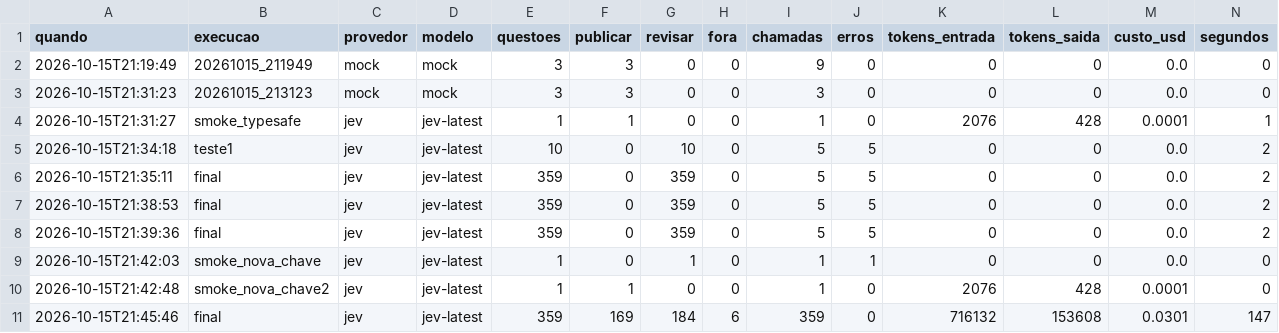
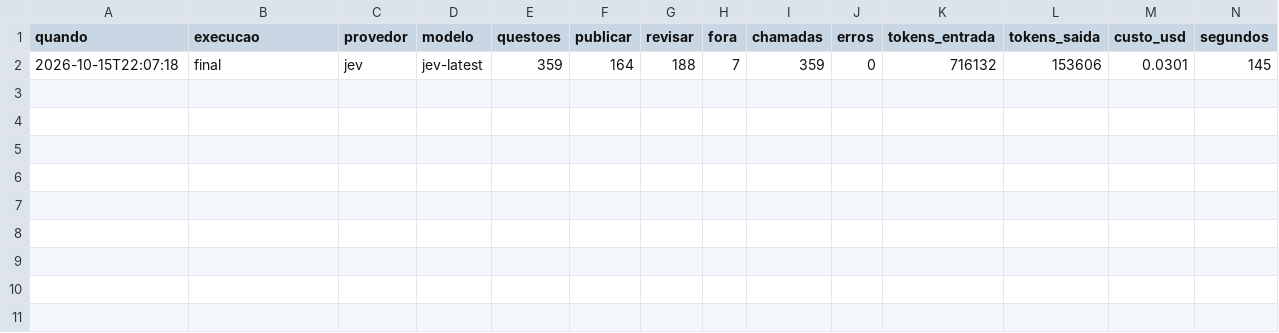
Before and after one commit to devdavidedson/case-vicioAi, a CSV file: comparativos/historico.csv, drawn as a sheet.

```diff
--- a/comparativos/historico.csv
+++ b/comparativos/historico.csv
@@ -1,11 +1,2 @@
 quando,execucao,provedor,modelo,questoes,publicar,revisar,fora,chamadas,erros,tokens_entrada,tokens_saida,custo_usd,segundos
-2026-10-15T21:19:49,20261015_211949,mock,mock,3,3,0,0,9,0,0,0,0.0,0
-2026-10-15T21:31:23,20261015_213123,mock,mock,3,3,0,0,3,0,0,0,0.0,0
-2026-10-15T21:31:27,smoke_typesafe,jev,jev-latest,1,1,0,0,1,0,2076,428,0.0001,1
-2026-10-15T21:34:18,teste1,jev,jev-latest,10,0,10,0,5,5,0,0,0.0,2
-2026-10-15T21:35:11,final,jev,jev-latest,359,0,359,0,5,5,0,0,0.0,2
-2026-10-15T21:38:53,final,jev,jev-latest,359,0,359,0,5,5,0,0,0.0,2
-2026-10-15T21:39:36,final,jev,jev-latest,359,0,359,0,5,5,0,0,0.0,2
-2026-10-15T21:42:03,smoke_nova_chave,jev,jev-latest,1,0,1,0,1,1,0,0,0.0,0
-2026-10-15T21:42:48,smoke_nova_chave2,jev,jev-latest,1,1,0,0,1,0,2076,428,0.0001,0
-2026-10-15T21:45:46,final,jev,jev-latest,359,169,184,6,359,0,716132,153608,0.0301,147
+2026-10-15T22:07:18,final,jev,jev-latest,359,164,188,7,359,0,716132,153606,0.0301,145
```
Also changed, not shown: 13 other files.
